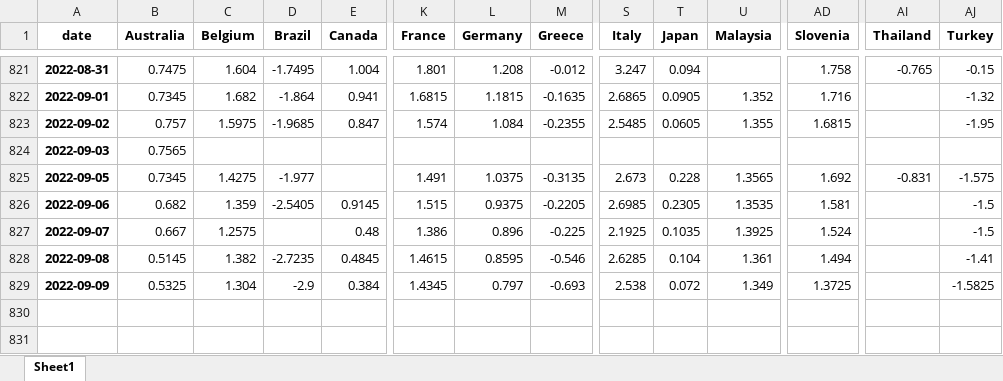
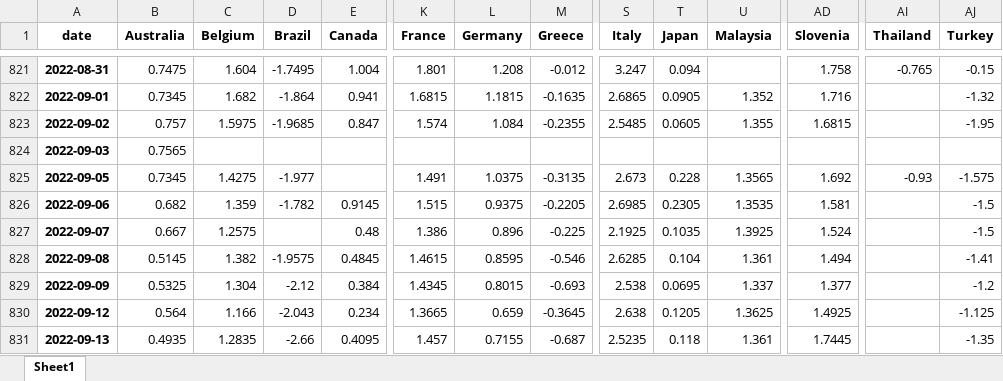
Before and after one commit to cober-data/curvature_database, an Excel workbook: database_short_5y.xlsx, sheet Sheet1, drawn as a sheet; only a part is shown, gaps mark what is left out; values as stored, in another font and other column widths than the file's, no borders; rows hold the shown columns only; the diff names each change by its address in the sheet, - before the commit and + after, or states it on an @@ line.

```diff
--- a/database_short_5y.xlsx (sheet Sheet1)
+++ b/database_short_5y.xlsx (sheet Sheet1)
-AI825 (Thailand): -0.831
+AI825 (Thailand): -0.93
-D826 (Brazil): -2.5405
+D826 (Brazil): -1.782
-D828 (Brazil): -2.7235
+D828 (Brazil): -1.9575
-D829 (Brazil): -2.9
+D829 (Brazil): -2.12
-L829 (Germany): 0.797
+L829 (Germany): 0.8015
-T829 (Japan): 0.072
+T829 (Japan): 0.0695
-U829 (Malaysia): 1.349
+U829 (Malaysia): 1.337
-AD829 (Slovenia): 1.3725
+AD829 (Slovenia): 1.377
-AJ829 (Turkey): -1.5825
+AJ829 (Turkey): -1.2
+row 830: 2022-09-12 | 0.564 | 1.166 | -2.043 | 0.234 | 1.3665 | 0.659 | -0.3645 | 2.638 | 0.1205 | 1.3625 | 1.4925 |  | -1.125
+row 831: 2022-09-13 | 0.4935 | 1.2835 | -2.66 | 0.4095 | 1.457 | 0.7155 | -0.687 | 2.5235 | 0.118 | 1.361 | 1.7445 |  | -1.35
```
Also changed, not shown: Bonds_Japan.xlsx, Bonds_Netherlands.xlsx, 39 other files.
